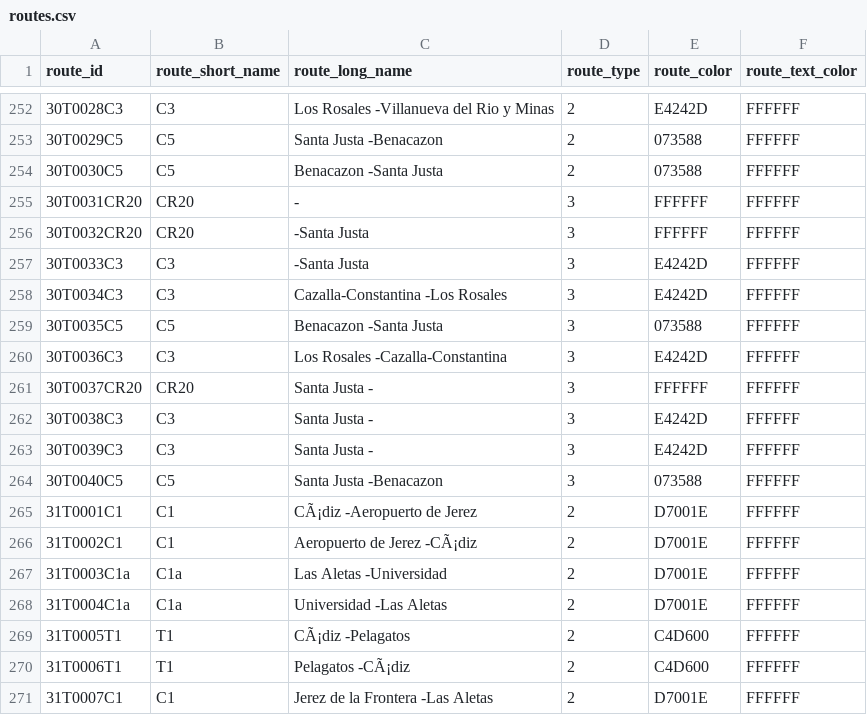
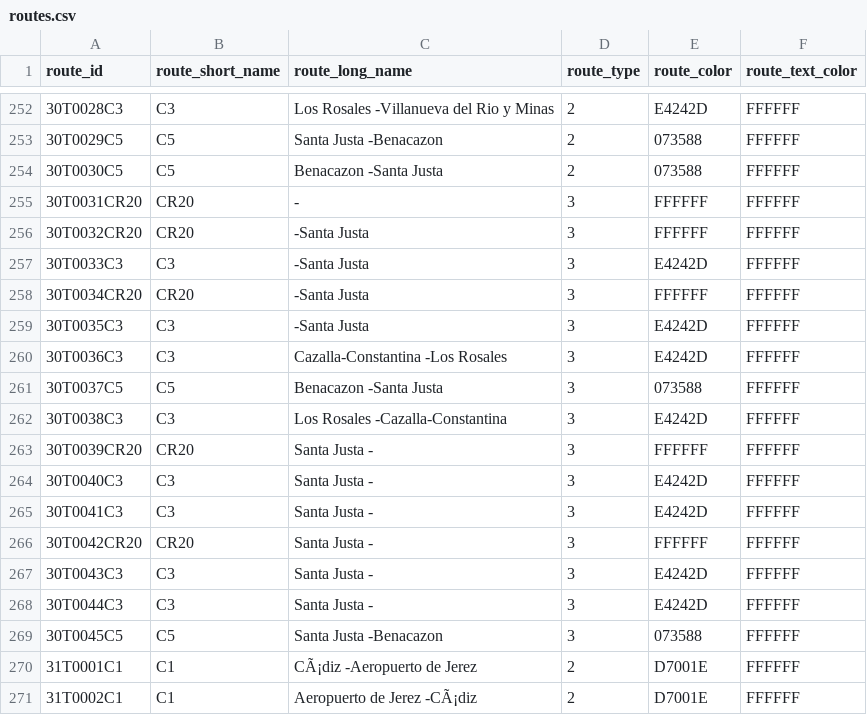
Before and after one commit to WireNext/cercaniasgtfs, a CSV file: data_csv/routes.csv, drawn as a sheet; only a part is shown, gaps mark what is left out; the shorter side is filled out with more unchanged rows.

```diff
--- a/data_csv/routes.csv
+++ b/data_csv/routes.csv
@@ -257,9 +257,14 @@ route_id,route_short_name,route_long_name,route_type,route_color,route_text_colo
 30T0033C3  ,C3  ,                                        -Santa Justa                             ,3,E4242D,FFFFFF
-30T0034C3  ,C3  ,Cazalla-Constantina                     -Los Rosales                             ,3,E4242D,FFFFFF
-30T0035C5  ,C5  ,Benacazon                               -Santa Justa                             ,3,073588,FFFFFF
-30T0036C3  ,C3  ,Los Rosales                             -Cazalla-Constantina                     ,3,E4242D,FFFFFF
-30T0037CR20,CR20,Santa Justa                             -                                        ,3,FFFFFF,FFFFFF
-30T0038C3  ,C3  ,Santa Justa                             -                                        ,3,E4242D,FFFFFF
-30T0039C3  ,C3  ,Santa Justa                             -                                        ,3,E4242D,FFFFFF
-30T0040C5  ,C5  ,Santa Justa                             -Benacazon                               ,3,073588,FFFFFF
+30T0034CR20,CR20,                                        -Santa Justa                             ,3,FFFFFF,FFFFFF
+30T0035C3  ,C3  ,                                        -Santa Justa                             ,3,E4242D,FFFFFF
+30T0036C3  ,C3  ,Cazalla-Constantina                     -Los Rosales                             ,3,E4242D,FFFFFF
+30T0037C5  ,C5  ,Benacazon                               -Santa Justa                             ,3,073588,FFFFFF
+30T0038C3  ,C3  ,Los Rosales                             -Cazalla-Constantina                     ,3,E4242D,FFFFFF
+30T0039CR20,CR20,Santa Justa                             -                                        ,3,FFFFFF,FFFFFF
+30T0040C3  ,C3  ,Santa Justa                             -                                        ,3,E4242D,FFFFFF
+30T0041C3  ,C3  ,Santa Justa                             -                                        ,3,E4242D,FFFFFF
+30T0042CR20,CR20,Santa Justa                             -                                        ,3,FFFFFF,FFFFFF
+30T0043C3  ,C3  ,Santa Justa                             -                                        ,3,E4242D,FFFFFF
+30T0044C3  ,C3  ,Santa Justa                             -                                        ,3,E4242D,FFFFFF
+30T0045C5  ,C5  ,Santa Justa                             -Benacazon                               ,3,073588,FFFFFF
 31T0001C1  ,C1  ,CÃ¡diz                                   -Aeropuerto de Jerez                     ,2,D7001E,FFFFFF
```
Also changed, not shown: data_csv/calendar.csv, 1 other file.
